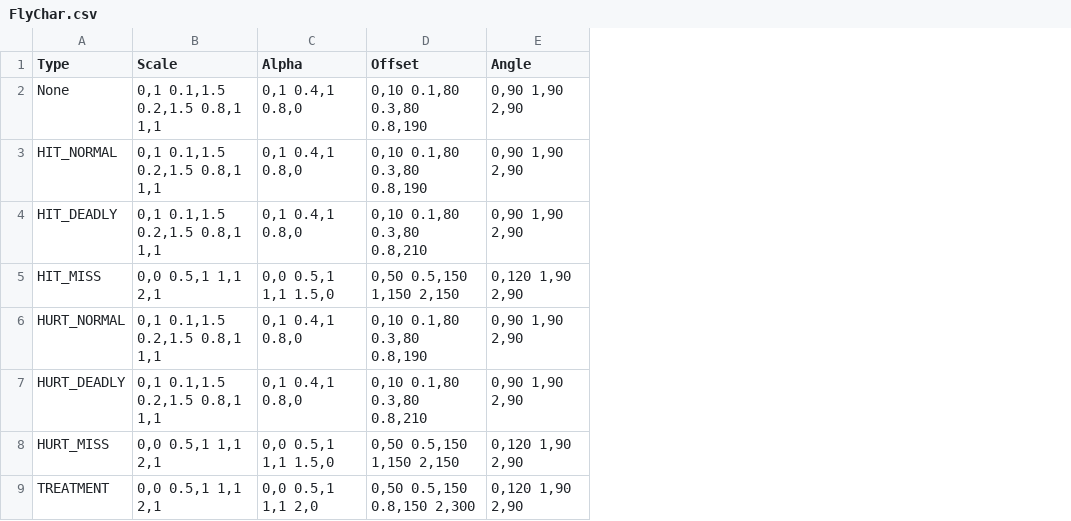
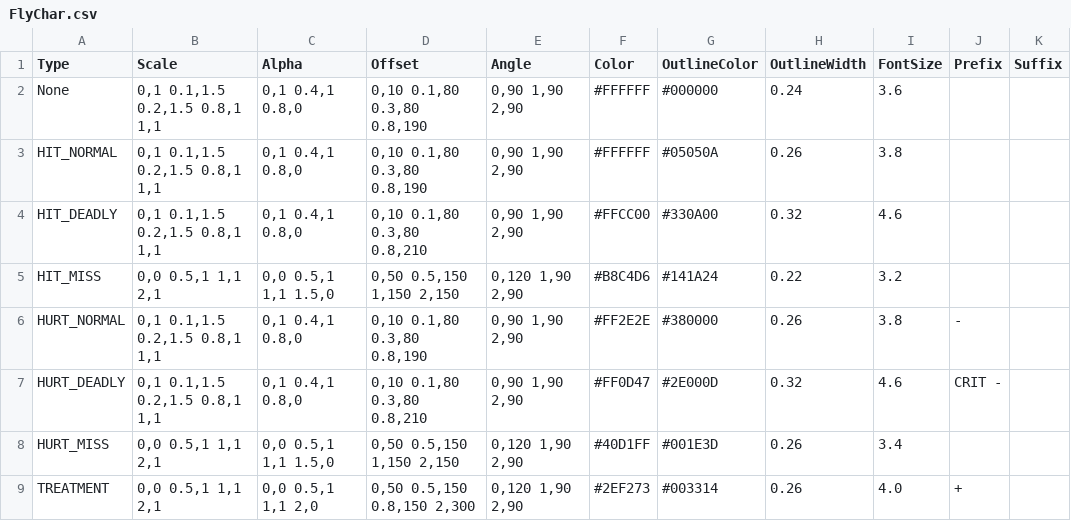
Before and after one commit to zolcol/TuTienPC, a CSV file: Assets/Settings/GameData/Combat/FlyChar.csv, drawn as a sheet; only a part is shown; the diff names each change by its address in the sheet, - before the commit and + after, or states it on an @@ line.

```diff
--- a/Assets/Settings/GameData/Combat/FlyChar.csv
+++ b/Assets/Settings/GameData/Combat/FlyChar.csv
+column F (Color), rows 2-9: #FFFFFF | #FFFFFF | #FFCC00 | #B8C4D6 | #FF2E2E | #FF0D47 | #40D1FF | #2EF273
+column G (OutlineColor), rows 2-9: #000000 | #05050A | #330A00 | #141A24 | #380000 | #2E000D | #001E3D | #003314
+column H (OutlineWidth), rows 2-9: 0.24 | 0.26 | 0.32 | 0.22 | 0.26 | 0.32 | 0.26 | 0.26
+column I (FontSize), rows 2-9: 3.6 | 3.8 | 4.6 | 3.2 | 3.8 | 4.6 | 3.4 | 4.0
+column J (Prefix), rows 6-9: - | CRIT - |  | +
+column K (Suffix), empty
```
Also changed, not shown: 1 other file.
